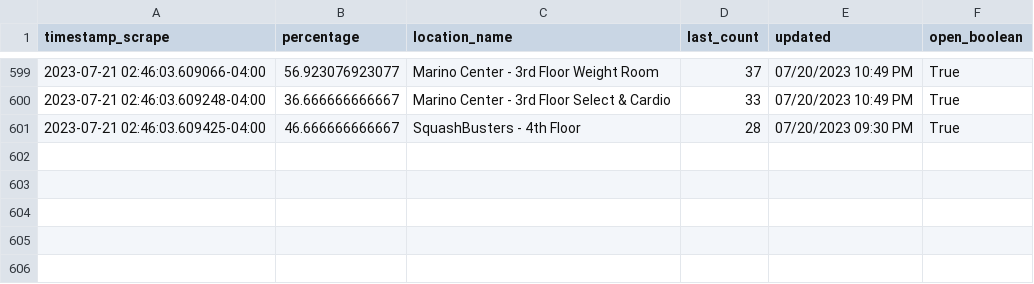
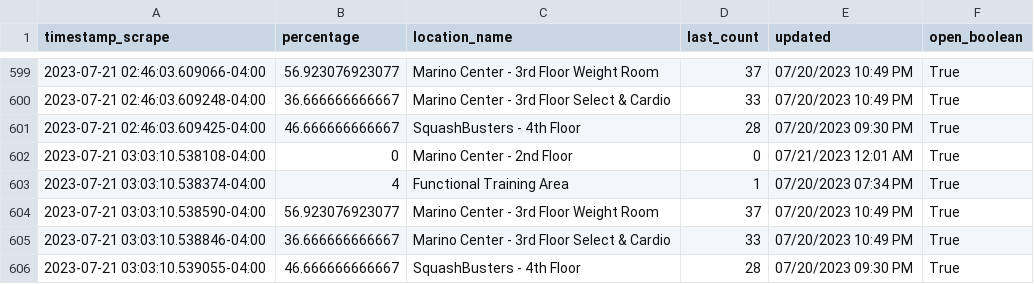
Before and after one commit to TheChesireCat/recTrack, a CSV file: output.csv, drawn as a sheet; only a part is shown, gaps mark what is left out; the diff names each change by its address in the sheet, - before the commit and + after, or states it on an @@ line.

```diff
--- a/output.csv
+++ b/output.csv
+row 602: 2023-07-21 03:03:10.538108-04:00 | 0 | Marino Center - 2nd Floor | 0 | 07/21/2023 12:01 AM | True
+row 603: 2023-07-21 03:03:10.538374-04:00 | 4 | Functional Training Area | 1 | 07/20/2023 07:34 PM | True
+row 604: 2023-07-21 03:03:10.538590-04:00 | 56.923076923077 | Marino Center - 3rd Floor Weight Room | 37 | 07/20/2023 10:49 PM | True
+row 605: 2023-07-21 03:03:10.538846-04:00 | 36.666666666667 | Marino Center - 3rd Floor Select & Cardio | 33 | 07/20/2023 10:49 PM | True
+row 606: 2023-07-21 03:03:10.539055-04:00 | 46.666666666667 | SquashBusters - 4th Floor | 28 | 07/20/2023 09:30 PM | True
```
